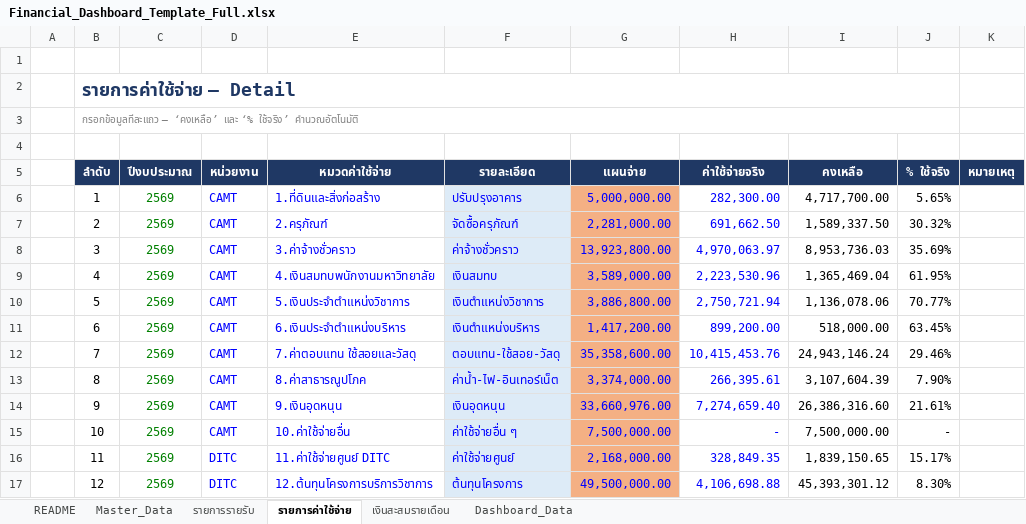
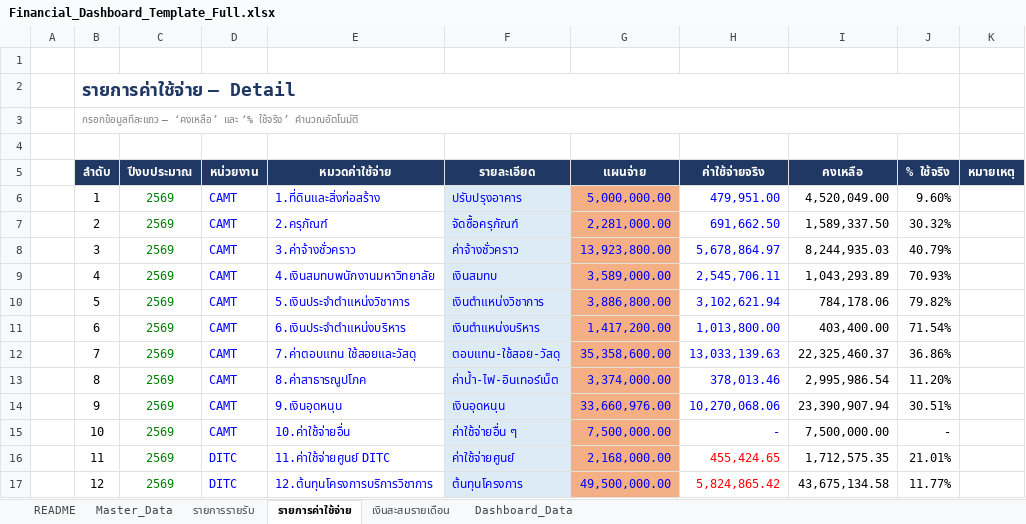
Before and after one commit to kanyaphak6365-jpg/financial-dashboard, an Excel workbook: Financial_Dashboard_Template_Full.xlsx, sheet รายการค่าใช้จ่าย, drawn as a sheet; only a part is shown; values as stored, in another font and other column widths than the file's, no borders; conditional formats not drawn; the diff covers the shown part only; the diff names each change by its address in the sheet, - before the commit and + after, or states it on an @@ line.

```diff
--- a/Financial_Dashboard_Template_Full.xlsx (sheet รายการค่าใช้จ่าย)
+++ b/Financial_Dashboard_Template_Full.xlsx (sheet รายการค่าใช้จ่าย)
-H6 (ค่าใช้จ่ายจริง): 282,300.00
+H6 (ค่าใช้จ่ายจริง): 479,951.00
-I6 (คงเหลือ): 4,717,700.00
+I6 (คงเหลือ): 4,520,049.00
-J6 (% ใช้จริง): 5.65%
+J6 (% ใช้จริง): 9.60%
-H8 (ค่าใช้จ่ายจริง): 4,970,063.97
+H8 (ค่าใช้จ่ายจริง): 5,678,864.97
-I8 (คงเหลือ): 8,953,736.03
+I8 (คงเหลือ): 8,244,935.03
-J8 (% ใช้จริง): 35.69%
+J8 (% ใช้จริง): 40.79%
-H9 (ค่าใช้จ่ายจริง): 2,223,530.96
+H9 (ค่าใช้จ่ายจริง): 2,545,706.11
-I9 (คงเหลือ): 1,365,469.04
+I9 (คงเหลือ): 1,043,293.89
-J9 (% ใช้จริง): 61.95%
+J9 (% ใช้จริง): 70.93%
-H10 (ค่าใช้จ่ายจริง): 2,750,721.94
+H10 (ค่าใช้จ่ายจริง): 3,102,621.94
-I10 (คงเหลือ): 1,136,078.06
+I10 (คงเหลือ): 784,178.06
-J10 (% ใช้จริง): 70.77%
+J10 (% ใช้จริง): 79.82%
-H11 (ค่าใช้จ่ายจริง): 899,200.00
+H11 (ค่าใช้จ่ายจริง): 1,013,800.00
-I11 (คงเหลือ): 518,000.00
+I11 (คงเหลือ): 403,400.00
-J11 (% ใช้จริง): 63.45%
+J11 (% ใช้จริง): 71.54%
-H12 (ค่าใช้จ่ายจริง): 10,415,453.76
+H12 (ค่าใช้จ่ายจริง): 13,033,139.63
-I12 (คงเหลือ): 24,943,146.24
+I12 (คงเหลือ): 22,325,460.37
-J12 (% ใช้จริง): 29.46%
+J12 (% ใช้จริง): 36.86%
-H13 (ค่าใช้จ่ายจริง): 266,395.61
+H13 (ค่าใช้จ่ายจริง): 378,013.46
-I13 (คงเหลือ): 3,107,604.39
+I13 (คงเหลือ): 2,995,986.54
-J13 (% ใช้จริง): 7.90%
+J13 (% ใช้จริง): 11.20%
-H14 (ค่าใช้จ่ายจริง): 7,274,659.40
+H14 (ค่าใช้จ่ายจริง): 10,270,068.06
-I14 (คงเหลือ): 26,386,316.60
+I14 (คงเหลือ): 23,390,907.94
-J14 (% ใช้จริง): 21.61%
+J14 (% ใช้จริง): 30.51%
-H16 (ค่าใช้จ่ายจริง): 328,849.35
+H16 (ค่าใช้จ่ายจริง): 455,424.65
-H16:H17 text colour: #0000FF
+H16:H17 text colour: #FF0000
-I16 (คงเหลือ): 1,839,150.65
+I16 (คงเหลือ): 1,712,575.35
-J16 (% ใช้จริง): 15.17%
+J16 (% ใช้จริง): 21.01%
-H17 (ค่าใช้จ่ายจริง): 4,106,698.88
+H17 (ค่าใช้จ่ายจริง): 5,824,865.42
-I17 (คงเหลือ): 45,393,301.12
+I17 (คงเหลือ): 43,675,134.58
-J17 (% ใช้จริง): 8.30%
+J17 (% ใช้จริง): 11.77%
```
Also changed, not shown: 1 added row, 1 removed row, 3 edited cells and cell formats elsewhere in this sheet, sheet Dashboard_Data, sheet เงินสะสมรายเดือน, sheet รายการรายรับ, sheet Master_Data.
